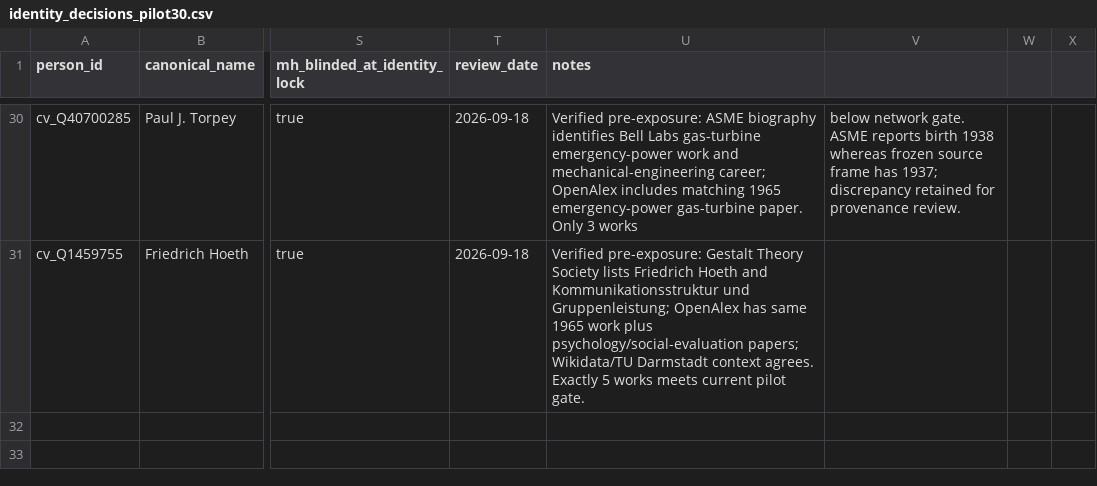
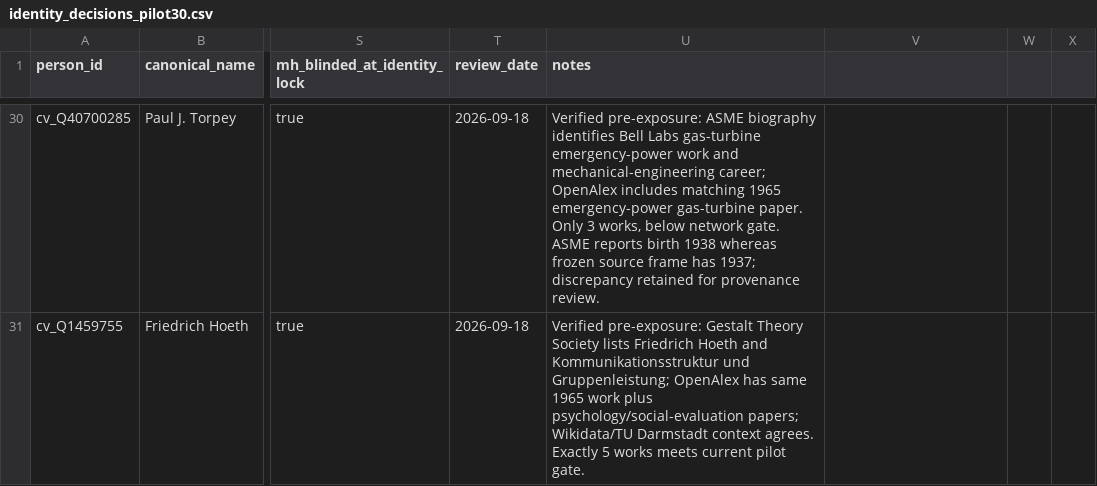
Before and after one commit to CochraneK/ARIS-GCA-Bees, a CSV file: papers/004-counterfactual-cost-of-exclusion/data/derived/identity_decisions_pilot30.csv, drawn as a sheet; only a part is shown, gaps mark what is left out; the diff covers the shown part only; the diff names each change by its address in the sheet, - before the commit and + after, or states it on an @@ line.

Commit message:
repair pilot30 identity decision CSV quoting and preserve full notes

```diff
--- a/papers/004-counterfactual-cost-of-exclusion/data/derived/identity_decisions_pilot30.csv
+++ b/papers/004-counterfactual-cost-of-exclusion/data/derived/identity_decisions_pilot30.csv
-U30 (notes): …Only 3 works
+U30 (notes): …Only 3 works, below network gate. ASME reports birth 1938 whereas frozen source frame has 1937; discrepancy retained for provenance review.
-V30: below network gate. ASME reports birth 1938 whereas frozen source frame has 1937; discrepancy retained for provenance review.
+V30: (empty)
```
Also changed, not shown: 31 edited cells elsewhere in this file.
